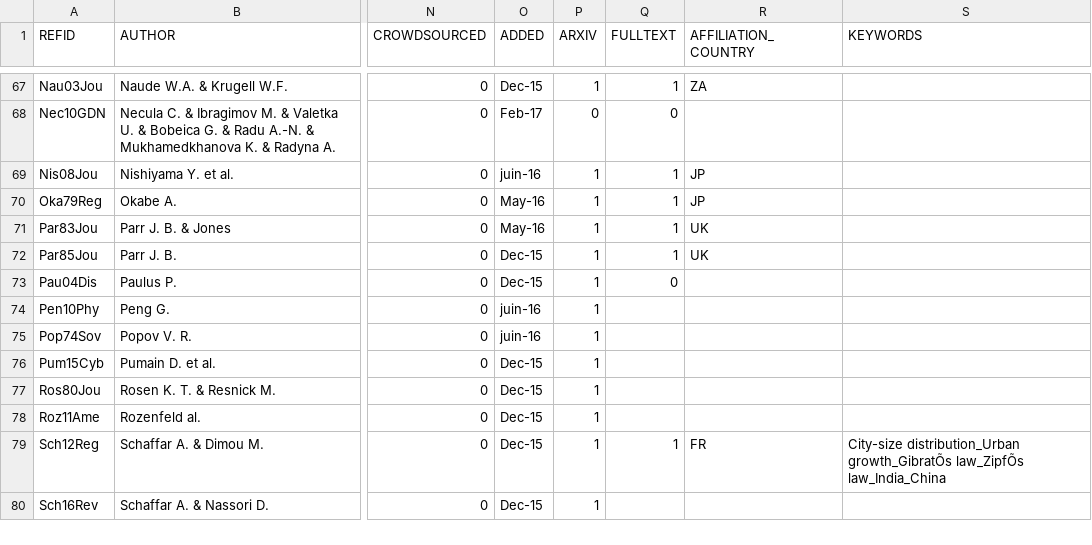
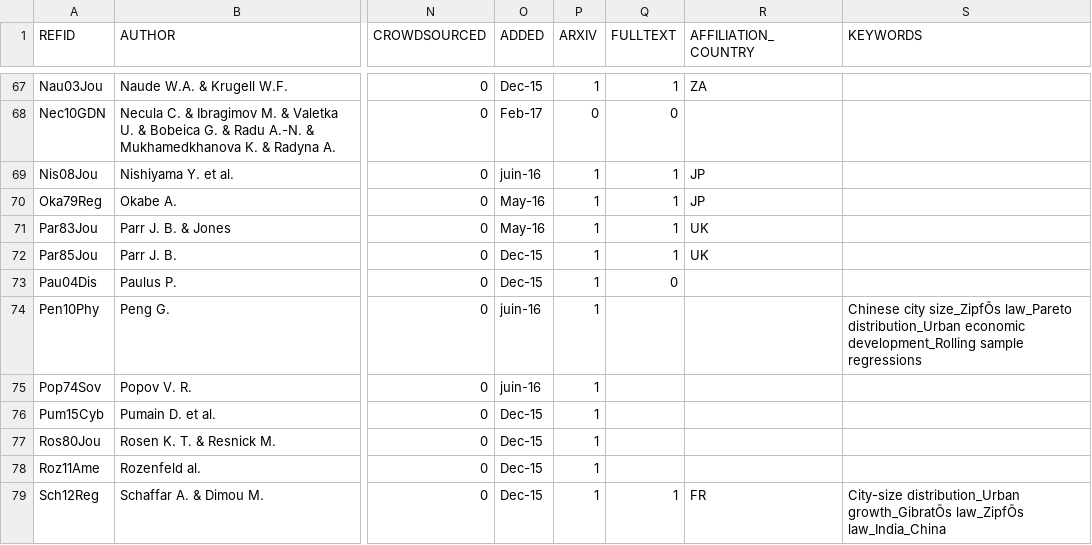
Before and after one commit to ClementineCttn/MetaZipf, a CSV file: data/zipf_refs.csv, drawn as a sheet; only a part is shown, gaps mark what is left out; the shorter side is filled out with more unchanged rows; the diff names each change by its address in the sheet, - before the commit and + after, or states it on an @@ line.

```diff
--- a/data/zipf_refs.csv
+++ b/data/zipf_refs.csv
-S74 (KEYWORDS): (empty)
+S74 (KEYWORDS): Chinese city size_ZipfÕs law_Pareto distribution_Urban economic development_Rolling sample regressions
```
Also changed, not shown: 1 other file.
